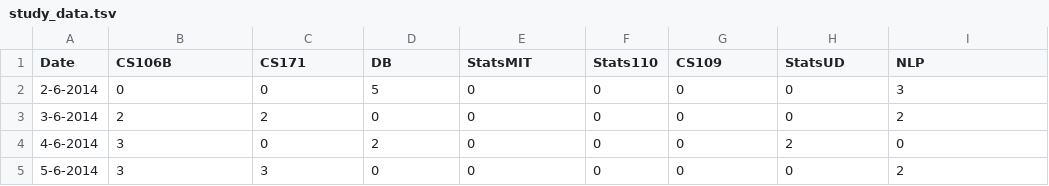
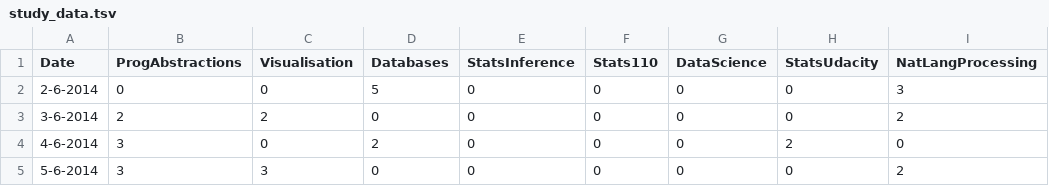
Before and after one commit to crevoisiersabine/DataScience, a TSV file: Sabine Code/study_data.tsv, drawn as a sheet; only a part is shown.

```diff
--- a/Sabine Code/study_data.tsv
+++ b/Sabine Code/study_data.tsv
@@ -1,2 +1,2 @@
-Date	CS106B	CS171	DB	StatsMIT	Stats110	CS109	StatsUD	NLP
+Date	ProgAbstractions	Visualisation	Databases	StatsInference	Stats110	DataScience	StatsUdacity	NatLangProcessing
 2-6-2014	0	0	5	0	0	0	0	3
```
Also changed, not shown: 2 other files.
